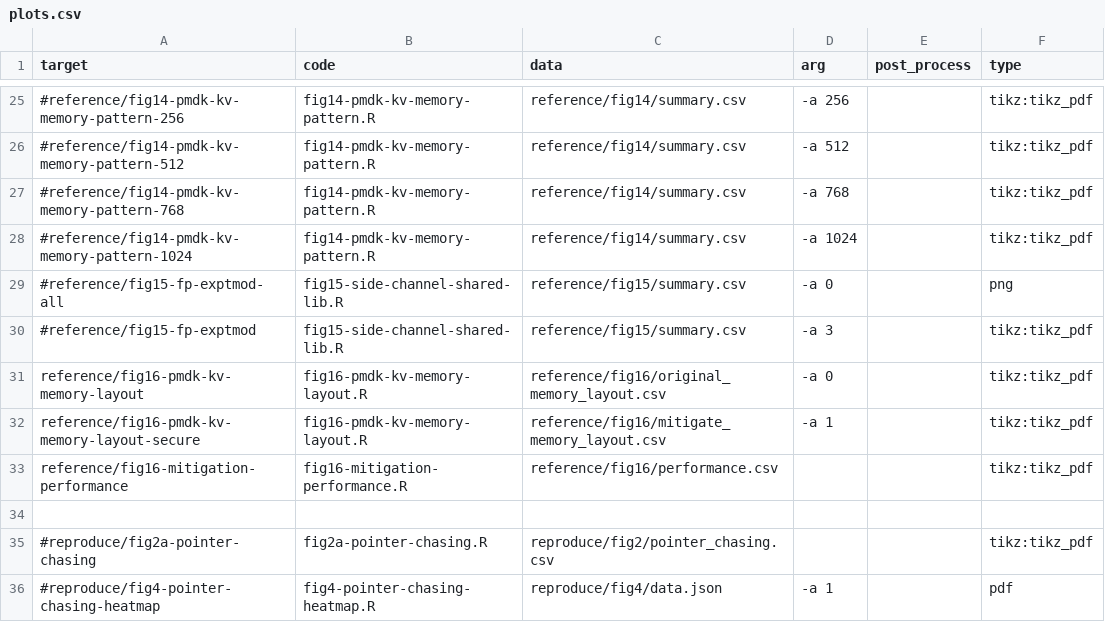
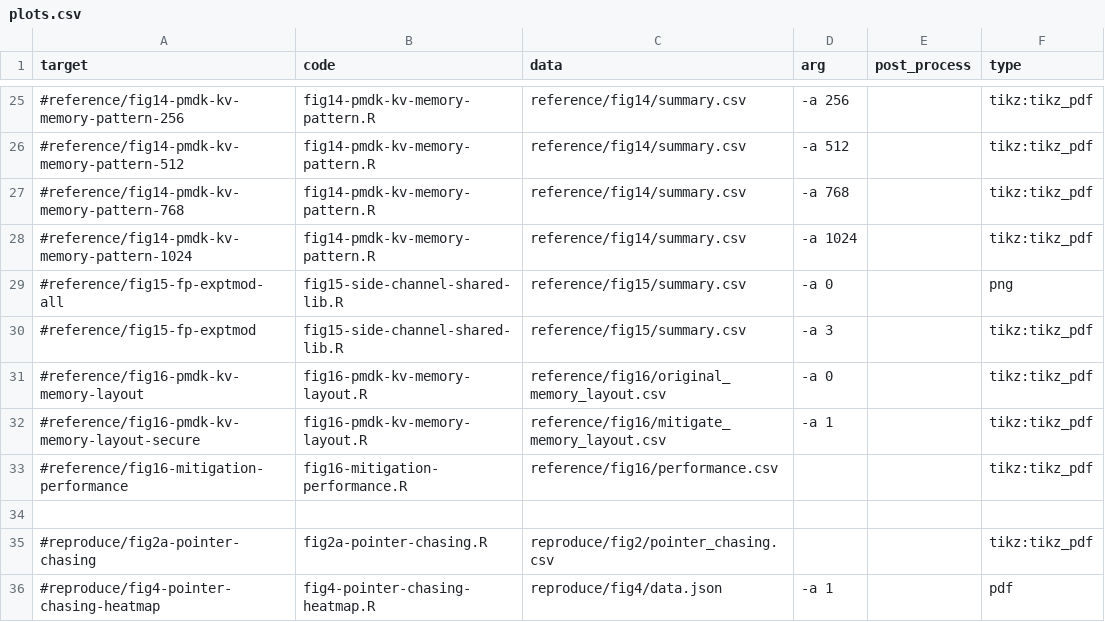
Before and after one commit to TheNetAdmin/NVLeak, a CSV file: report/figure/plots.csv, drawn as a sheet; only a part is shown, gaps mark what is left out.

Commit message:
Supress all figures

```diff
--- a/report/figure/plots.csv
+++ b/report/figure/plots.csv
@@ -30,5 +30,5 @@ target                                              ,code
 #reference/fig15-fp-exptmod                         ,fig15-side-channel-shared-lib.R            ,reference/fig15/summary.csv                ,-a 3      ,                         ,tikz:tikz_pdf
-reference/fig16-pmdk-kv-memory-layout               ,fig16-pmdk-kv-memory-layout.R              ,reference/fig16/original_memory_layout.csv ,-a 0      ,                         ,tikz:tikz_pdf
-reference/fig16-pmdk-kv-memory-layout-secure        ,fig16-pmdk-kv-memory-layout.R              ,reference/fig16/mitigate_memory_layout.csv ,-a 1      ,                         ,tikz:tikz_pdf
-reference/fig16-mitigation-performance              ,fig16-mitigation-performance.R             ,reference/fig16/performance.csv            ,          ,                         ,tikz:tikz_pdf
+#reference/fig16-pmdk-kv-memory-layout              ,fig16-pmdk-kv-memory-layout.R              ,reference/fig16/original_memory_layout.csv ,-a 0      ,                         ,tikz:tikz_pdf
+#reference/fig16-pmdk-kv-memory-layout-secure       ,fig16-pmdk-kv-memory-layout.R              ,reference/fig16/mitigate_memory_layout.csv ,-a 1      ,                         ,tikz:tikz_pdf
+#reference/fig16-mitigation-performance             ,fig16-mitigation-performance.R             ,reference/fig16/performance.csv            ,          ,                         ,tikz:tikz_pdf
 
```
